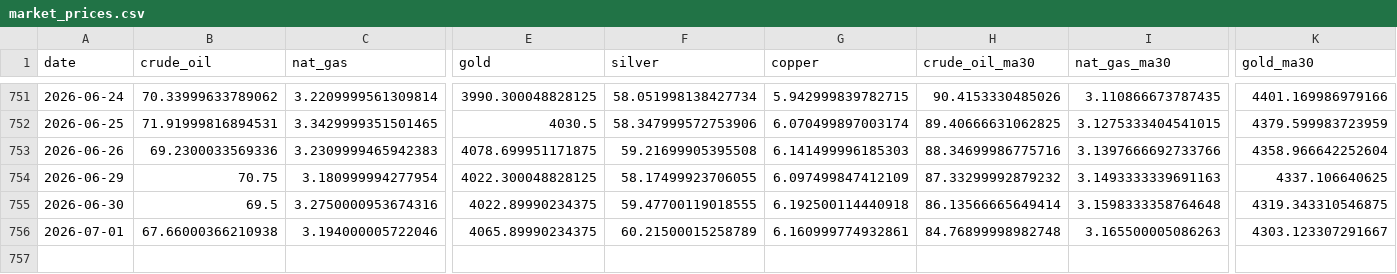
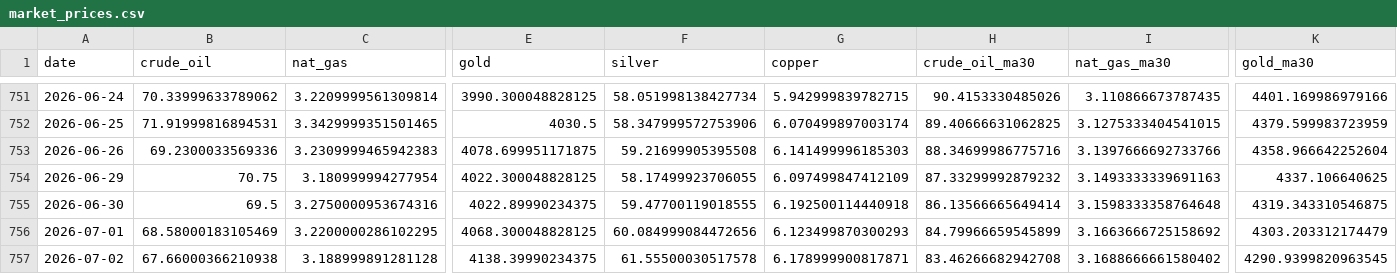
Before and after one commit to ela113arm-arch/macro-data-tracker, a CSV file: data/market_prices.csv, drawn as a sheet; only a part is shown, gaps mark what is left out; rows hold the shown columns only; the diff covers the shown part only; the diff names each change by its address in the sheet, - before the commit and + after, or states it on an @@ line.

```diff
--- a/data/market_prices.csv
+++ b/data/market_prices.csv
-B756 (crude_oil): 67.66000366210938
+B756 (crude_oil): 68.58000183105469
-C756 (nat_gas): 3.194000005722046
+C756 (nat_gas): 3.2200000286102295
-E756 (gold): 4065.89990234375
+E756 (gold): 4068.300048828125
-F756 (silver): 60.21500015258789
+F756 (silver): 60.084999084472656
-G756 (copper): 6.160999774932861
+G756 (copper): 6.123499870300293
-H756 (crude_oil_ma30): 84.76899998982748
+H756 (crude_oil_ma30): 84.79966659545899
-I756 (nat_gas_ma30): 3.165500005086263
+I756 (nat_gas_ma30): 3.1663666725158692
-K756 (gold_ma30): 4303.123307291667
+K756 (gold_ma30): 4303.203312174479
+row 757: 2026-07-02 | 67.66000366210938 | 3.188999891281128 | 4138.39990234375 | 61.55500030517578 | 6.178999900817871 | 83.46266682942708 | 3.1688666661580402 | 4290.9399820963545
```
Also changed, not shown: 2 edited cells elsewhere in this file, data/cftc_positioning.csv, data/crack_spreads.csv, 17 other files.
